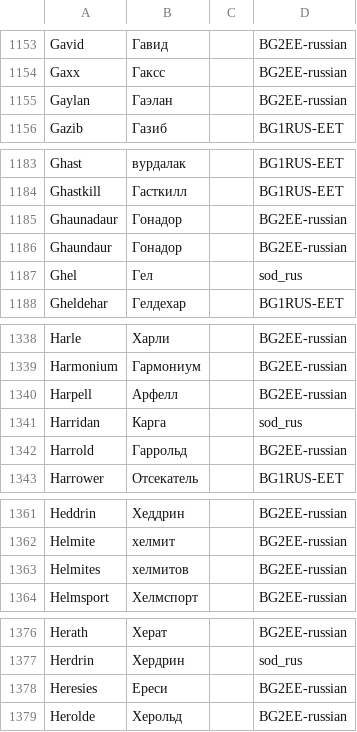
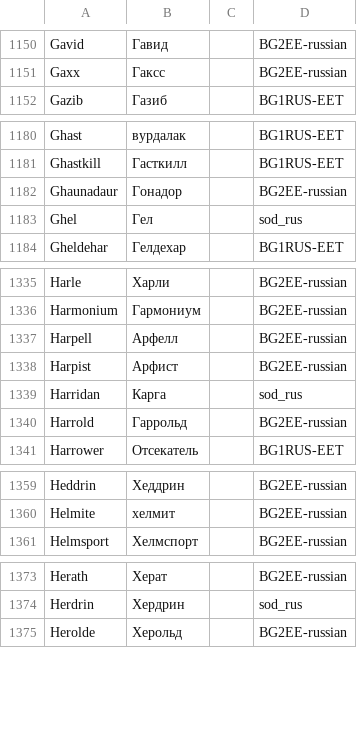
Before and after one commit to abalabokhin/translate_tra, a CSV file: tra_files_llm_translating/dict.csv, drawn as a sheet; only a part is shown, gaps mark what is left out; the diff covers the shown part only.

```diff
--- a/tra_files_llm_translating/dict.csv
+++ b/tra_files_llm_translating/dict.csv
@@ -1154,3 +1151,2 @@ Gavid,Гавид,,BG2EE-russian
 Gaxx,Гаксс,,BG2EE-russian
-Gaylan,Гаэлан,,BG2EE-russian
 Gazib,Газиб,,BG1RUS-EET
@@ -1185,3 +1182,2 @@ Ghastkill,Гасткилл,,BG1RUS-EET
 Ghaunadaur,Гонадор,,BG2EE-russian
-Ghaundaur,Гонадор,,BG2EE-russian
 Ghel,Гел,,sod_rus
@@ -1340,2 +1337,3 @@ Harmonium,Гармониум,,BG2EE-russian
 Harpell,Арфелл,,BG2EE-russian
+Harpist,Арфист,,BG2EE-russian
 Harridan,Карга,,sod_rus
@@ -1362,3 +1360,2 @@ Heddrin,Хеддрин,,BG2EE-russian
 Helmite,хелмит,,BG2EE-russian
-Helmites,хелмитов,,BG2EE-russian
 Helmsport,Хелмспорт,,BG2EE-russian
@@ -1377,3 +1374,2 @@ Herath,Херат,,BG2EE-russian
 Herdrin,Хердрин,,sod_rus
-Heresies,Ереси,,BG2EE-russian
 Herolde,Херольд,,BG2EE-russian
```
Also changed, not shown: 3 added rows, 4 removed rows and 2 edited cells elsewhere in this file, 2 other files.
